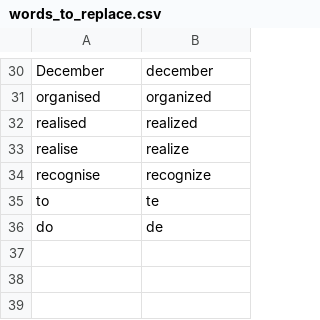
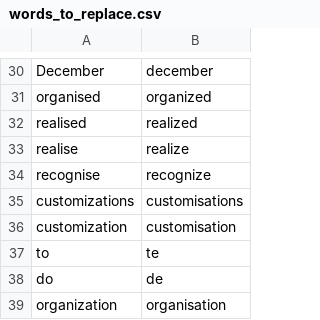
Before and after one commit to slatermorgan/ms_talon, a CSV file: settings/words_to_replace.csv, drawn as a sheet; only a part is shown, gaps mark what is left out.

```diff
--- a/settings/words_to_replace.csv
+++ b/settings/words_to_replace.csv
@@ -34,3 +34,6 @@ realise,realize
 recognise,recognize
+customizations, customisations
+customization, customisation
 to,te
 do,de
+organization, organisation
```
Also changed, not shown: 3 other files.
